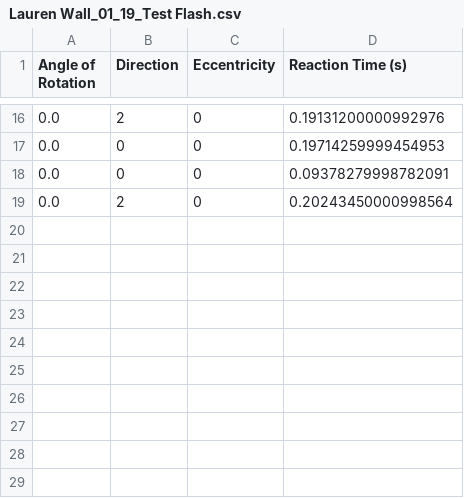
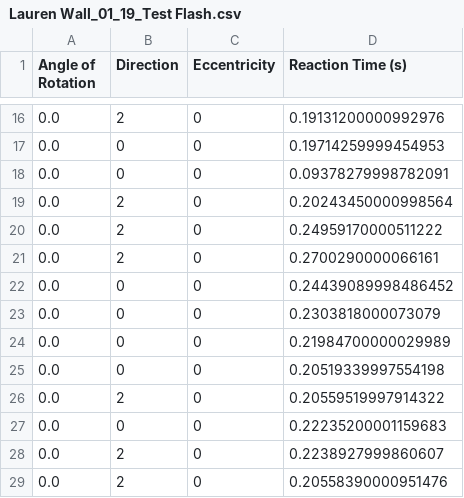
Before and after one commit to ElegantMindClub/Test, a CSV file: Lecture 3/Time Calibration/Data/Lauren Wall_01_19_Test Flash.csv, drawn as a sheet; only a part is shown, gaps mark what is left out; the diff names each change by its address in the sheet, - before the commit and + after, or states it on an @@ line.

Commit message:
fixed data

```diff
--- a/Lecture 3/Time Calibration/Data/Lauren Wall_01_19_Test Flash.csv
+++ b/Lecture 3/Time Calibration/Data/Lauren Wall_01_19_Test Flash.csv
+row 20: 0.0 | 2 | 0 | 0.24959170000511222
+row 21: 0.0 | 2 | 0 | 0.2700290000066161
+row 22: 0.0 | 0 | 0 | 0.24439089998486452
+row 23: 0.0 | 0 | 0 | 0.2303818000073079
+row 24: 0.0 | 0 | 0 | 0.21984700000029989
+row 25: 0.0 | 0 | 0 | 0.20519339997554198
+row 26: 0.0 | 2 | 0 | 0.20559519997914322
+row 27: 0.0 | 0 | 0 | 0.22235200001159683
+row 28: 0.0 | 2 | 0 | 0.2238927999860607
+row 29: 0.0 | 2 | 0 | 0.20558390000951476
```
Also changed, not shown: 7 other files.
